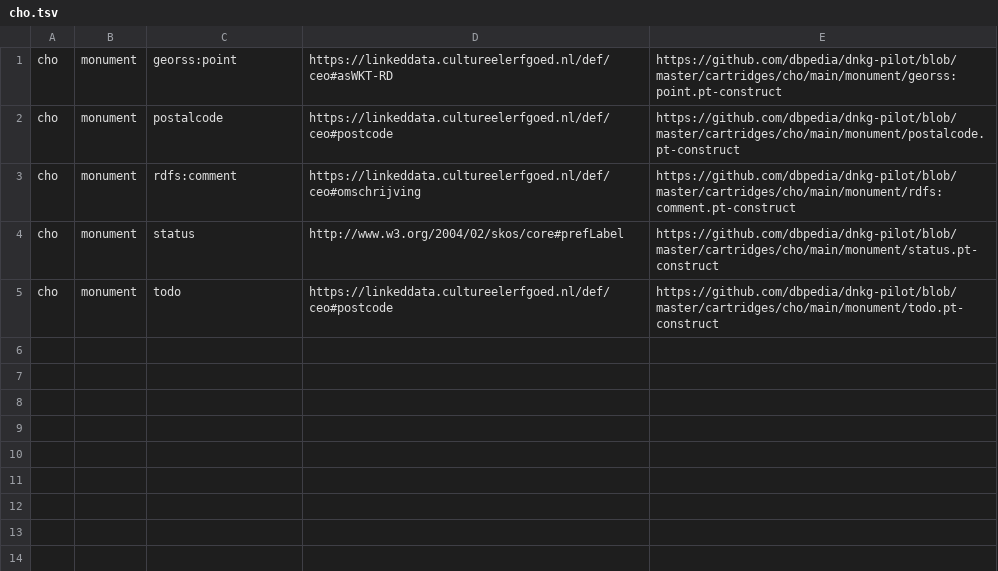
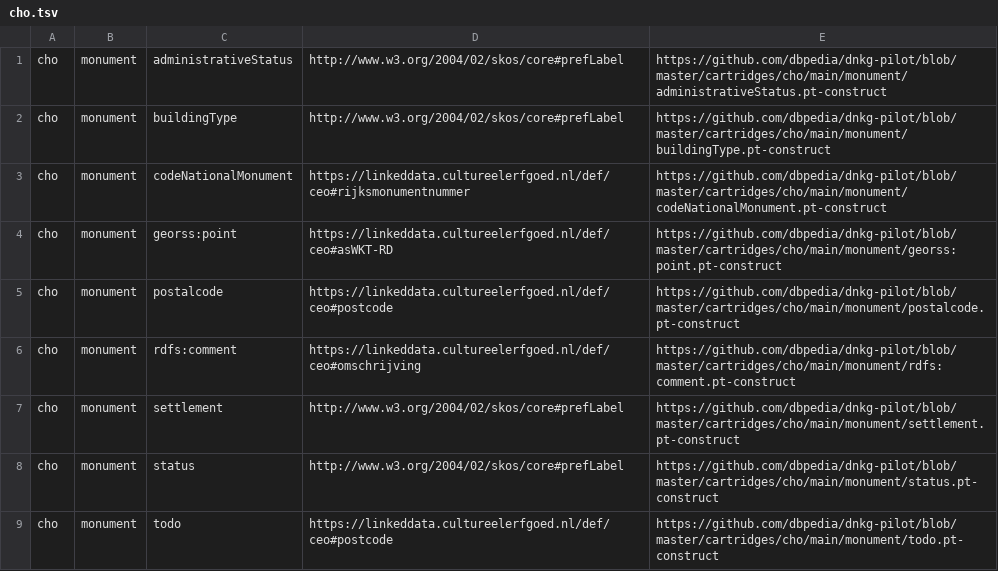
Before and after one commit to dbpedia/dnkg-pilot, a TSV file: stats/cho.tsv, drawn as a sheet.

```diff
--- a/stats/cho.tsv
+++ b/stats/cho.tsv
@@ -1 +1,4 @@
+cho	monument	administrativeStatus	http://www.w3.org/2004/02/skos/core#prefLabel	https://github.com/dbpedia/dnkg-pilot/blob/master/cartridges/cho/main/monument/administrativeStatus.pt-construct
+cho	monument	buildingType	http://www.w3.org/2004/02/skos/core#prefLabel	https://github.com/dbpedia/dnkg-pilot/blob/master/cartridges/cho/main/monument/buildingType.pt-construct
+cho	monument	codeNationalMonument	https://linkeddata.cultureelerfgoed.nl/def/ceo#rijksmonumentnummer	https://github.com/dbpedia/dnkg-pilot/blob/master/cartridges/cho/main/monument/codeNationalMonument.pt-construct
 cho	monument	georss:point	https://linkeddata.cultureelerfgoed.nl/def/ceo#asWKT-RD	https://github.com/dbpedia/dnkg-pilot/blob/master/cartridges/cho/main/monument/georss:point.pt-construct
@@ -3,2 +6,3 @@ cho	monument	postalcode	https://linkeddata.cultureelerfgoed.nl/def/ceo#postcode
 cho	monument	rdfs:comment	https://linkeddata.cultureelerfgoed.nl/def/ceo#omschrijving	https://github.com/dbpedia/dnkg-pilot/blob/master/cartridges/cho/main/monument/rdfs:comment.pt-construct
+cho	monument	settlement	http://www.w3.org/2004/02/skos/core#prefLabel	https://github.com/dbpedia/dnkg-pilot/blob/master/cartridges/cho/main/monument/settlement.pt-construct
 cho	monument	status	http://www.w3.org/2004/02/skos/core#prefLabel	https://github.com/dbpedia/dnkg-pilot/blob/master/cartridges/cho/main/monument/status.pt-construct
```
Also changed, not shown: stats/cho_new.tsv.
